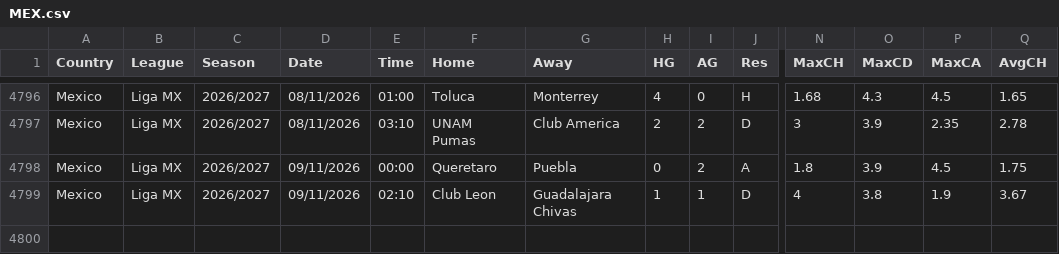
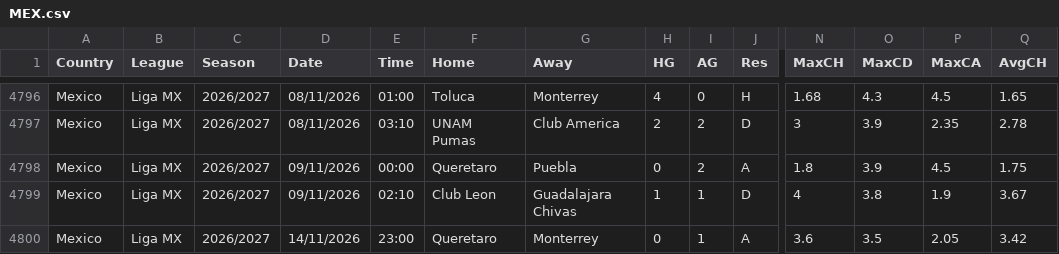
Before and after one commit to gerardomont07-dotcom/ligamx-probabilidades, a CSV file: data/raw/MEX.csv, drawn as a sheet; only a part is shown, gaps mark what is left out; rows hold the shown columns only; the diff names each change by its address in the sheet, - before the commit and + after, or states it on an @@ line.

```diff
--- a/data/raw/MEX.csv
+++ b/data/raw/MEX.csv
+row 4800: Mexico | Liga MX | 2026/2027 | 14/11/2026 | 23:00 | Queretaro | Monterrey | 0 | 1 | A | 3.6 | 3.5 | 2.05 | 3.42
```
Also changed, not shown: 7 other files.
